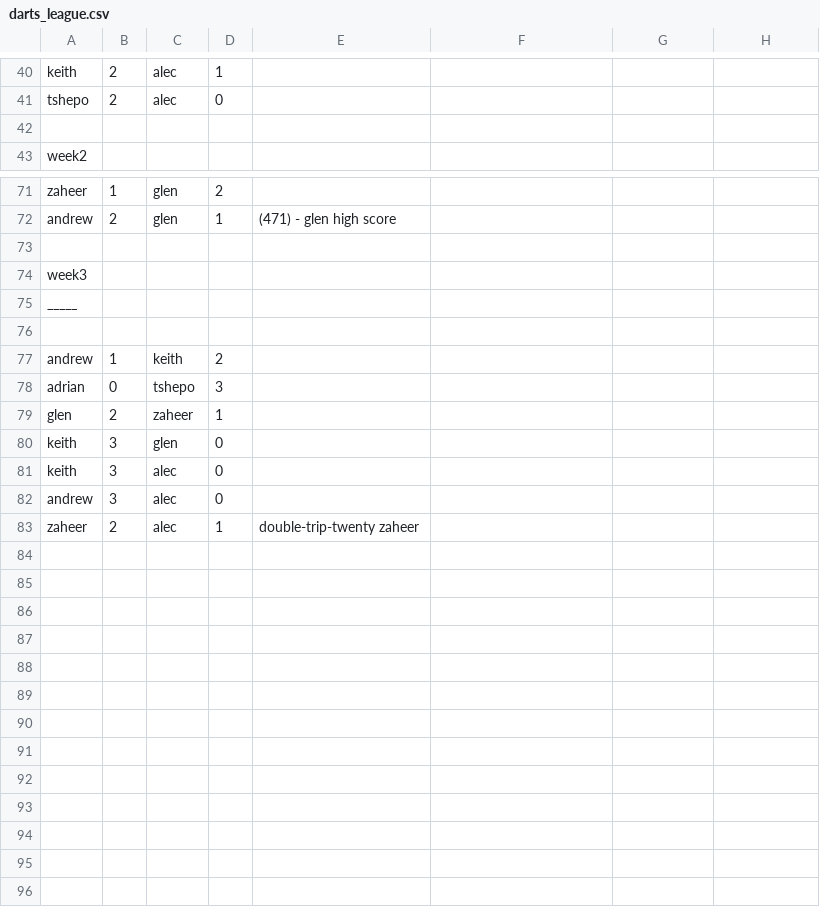
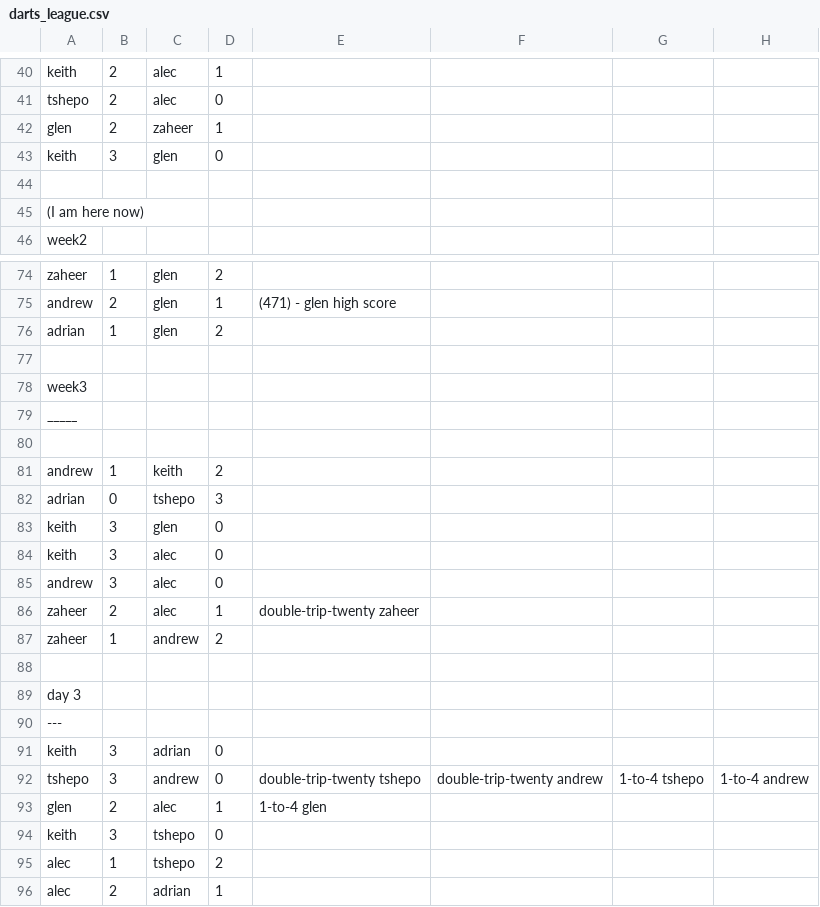
Before and after one commit to alecvn/gamekeeper, a CSV file: darts_league.csv, drawn as a sheet; only a part is shown, gaps mark what is left out; the diff covers the shown part only.

Commit message:
updated scores

```diff
--- a/darts_league.csv
+++ b/darts_league.csv
@@ -41,3 +41,6 @@ keith,2,alec,1,
 tshepo,2,alec,0,
+glen,2,zaheer,1,
+keith,3,glen,0,
 
+(I am here now)
 week2
@@ -72,2 +75,3 @@ zaheer,1,glen,2,
 andrew,2,glen,1,(471) - glen high score
+adrian,1,glen,2,
 
@@ -78,3 +82,2 @@ andrew,1,keith,2,
 adrian,0,tshepo,3,
-glen,2,zaheer,1,
 keith,3,glen,0,
@@ -83 +86,11 @@ andrew,3,alec,0,
 zaheer,2,alec,1,double-trip-twenty zaheer
+zaheer,1,andrew,2,
+
+day 3
+---
+keith,3,adrian,0,
+tshepo,3,andrew,0,double-trip-twenty tshepo,double-trip-twenty andrew,1-to-4 tshepo,1-to-4 andrew
+glen,2,alec,1,1-to-4 glen
+keith,3,tshepo,0,
+alec,1,tshepo,2,
+alec,2,adrian,1,
```
Also changed, not shown: 1 added row and 1 removed row elsewhere in this file.
